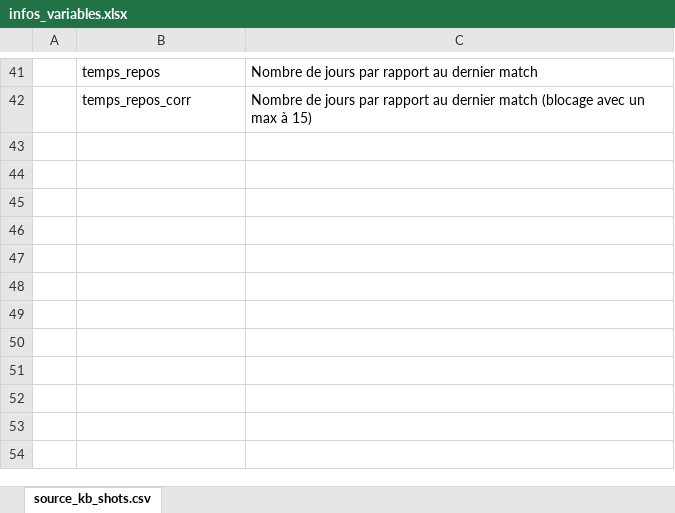
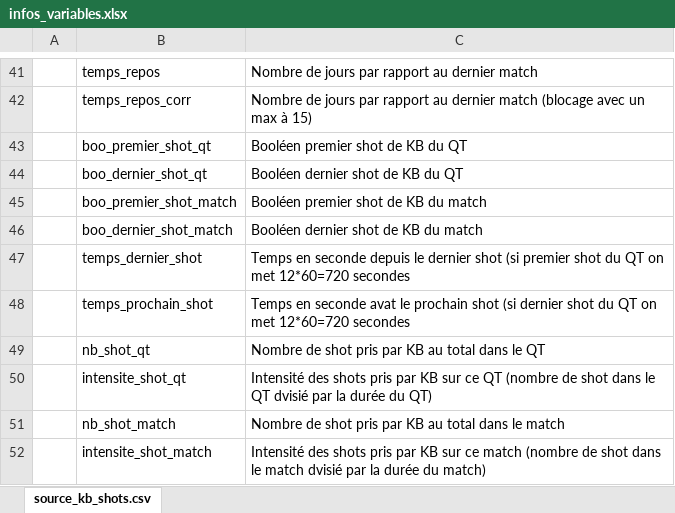
Before and after one commit to o10o/NBA_CEPE_2018_KB, an Excel workbook: infos_variables.xlsx, sheet source_kb_shots.csv, drawn as a sheet; only a part is shown, gaps mark what is left out; values as stored, in another font and other column widths than the file's, no borders; the diff names each change by its address in the sheet, - before the commit and + after, or states it on an @@ line.

```diff
--- a/infos_variables.xlsx (sheet source_kb_shots.csv)
+++ b/infos_variables.xlsx (sheet source_kb_shots.csv)
+row 43:  | boo_premier_shot_qt | Booléen premier shot de KB du QT
+row 44:  | boo_dernier_shot_qt | Booléen dernier shot de KB du QT
+row 45:  | boo_premier_shot_match | Booléen premier shot de KB du match
+row 46:  | boo_dernier_shot_match | Booléen dernier shot de KB du match
+row 47:  | temps_dernier_shot | Temps en seconde depuis le dernier shot (si premier shot du QT on met 12*60=720 secondes
+row 48:  | temps_prochain_shot | Temps en seconde avat le prochain shot (si dernier shot du QT on met 12*60=720 secondes
+row 49:  | nb_shot_qt | Nombre de shot pris par KB au total dans le QT
+row 50:  | intensite_shot_qt | Intensité des shots pris par KB sur ce QT (nombre de shot dans le QT dvisié par la durée du QT)
+row 51:  | nb_shot_match | Nombre de shot pris par KB au total dans le match
+row 52:  | intensite_shot_match | Intensité des shots pris par KB sur ce match (nombre de shot dans le match dvisié par la durée du match)
```
Also changed, not shown: 2 other files.
